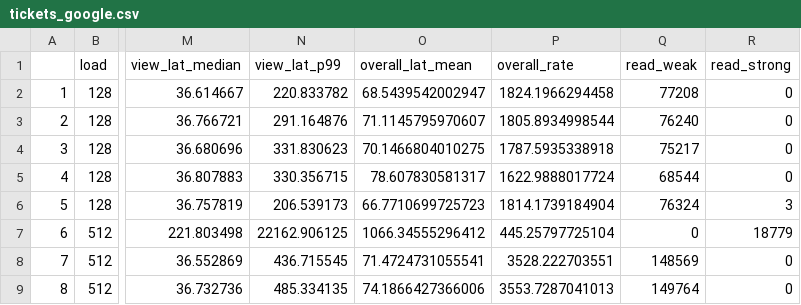
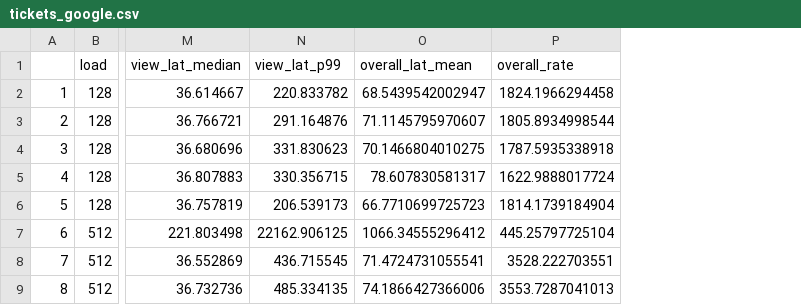
Before and after one commit to bholt/claret-doc, a CSV file: ipa/plots/data/tickets_google.csv, drawn as a sheet; only a part is shown, gaps mark what is left out; the diff names each change by its address in the sheet, - before the commit and + after, or states it on an @@ line.

```diff
--- a/ipa/plots/data/tickets_google.csv
+++ b/ipa/plots/data/tickets_google.csv
-column Q (read_weak), rows 2-9: 77208 | 76240 | 75217 | 68544 | 76324 | 0 | 148569 | 149764
-column R (read_strong), rows 2-9: 0 | 0 | 0 | 0 | 3 | 18779 | 0 | 0
```
Also changed, not shown: 8 other files.
